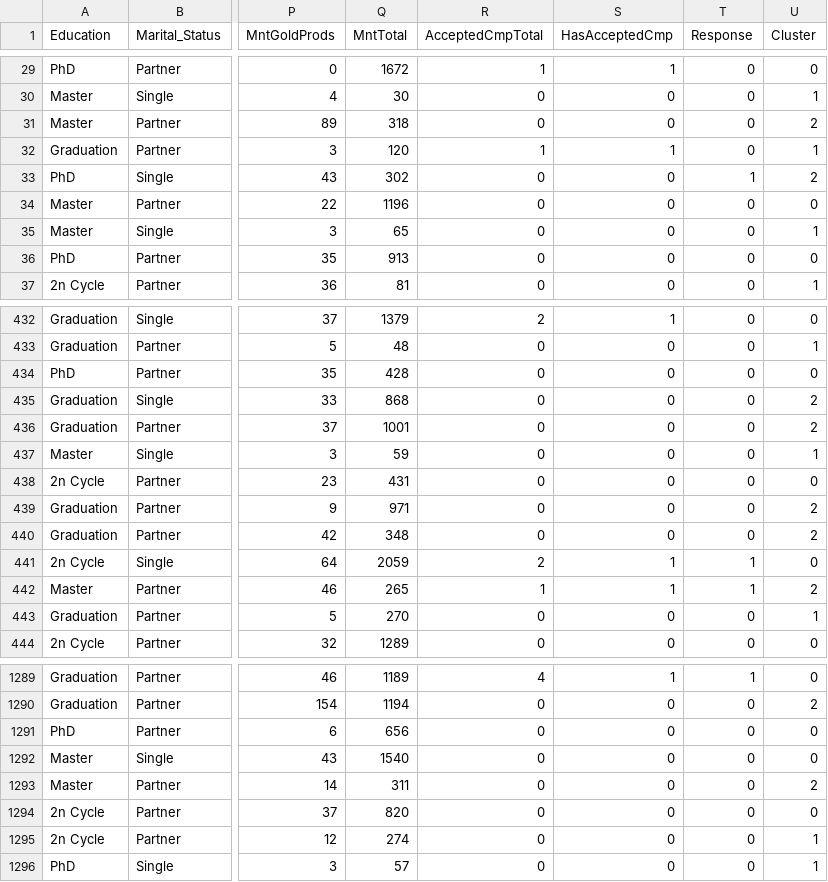
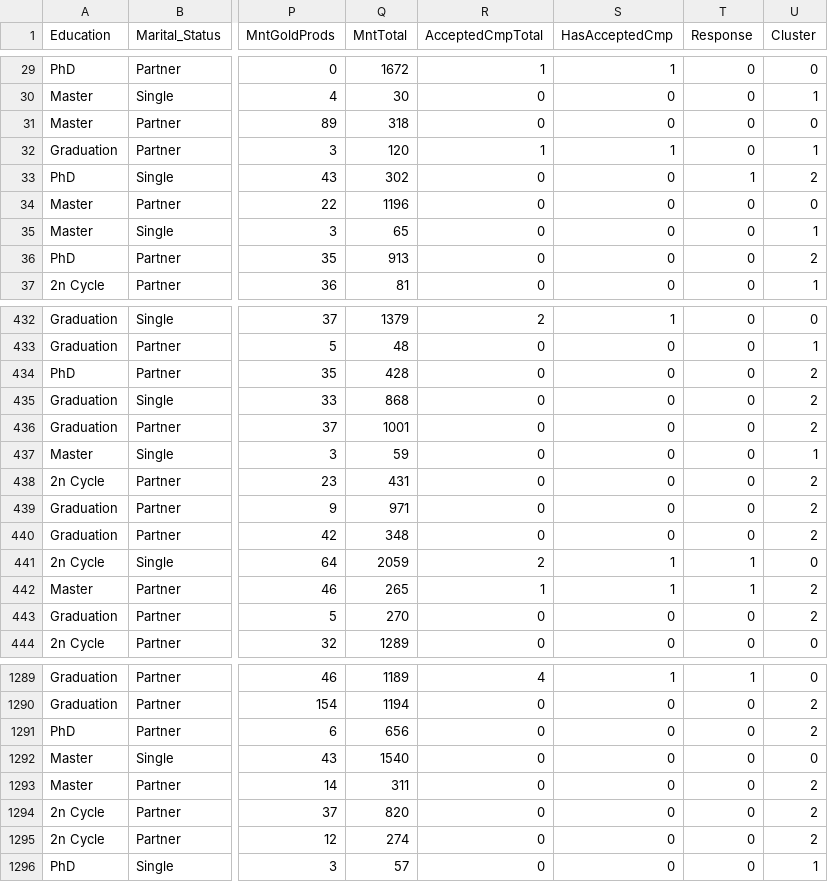
Before and after one commit to matheusresende7/ds_projeto_final_5_modelo_clusterizacao_classificacao_app_delivery, a CSV file: data/processed/clustered_dataset.csv, drawn as a sheet; only a part is shown, gaps mark what is left out; the diff covers the shown part only; the diff names each change by its address in the sheet, - before the commit and + after, or states it on an @@ line.

```diff
--- a/data/processed/clustered_dataset.csv
+++ b/data/processed/clustered_dataset.csv
-U31 (Cluster): 2
+U31 (Cluster): 0
-U36 (Cluster): 0
+U36 (Cluster): 2
-U434 (Cluster): 0
+U434 (Cluster): 2
-U438 (Cluster): 0
+U438 (Cluster): 2
-U443 (Cluster): 1
+U443 (Cluster): 2
-U1291 (Cluster): 0
+U1291 (Cluster): 2
-U1294 (Cluster): 0
+U1294 (Cluster): 2
-U1295 (Cluster): 1
+U1295 (Cluster): 2
```
Also changed, not shown: 117 edited cells elsewhere in this file, data/processed/transformed_dataset.csv, 7 other files.
